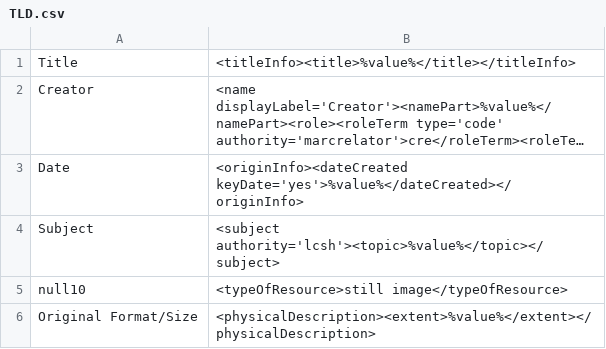
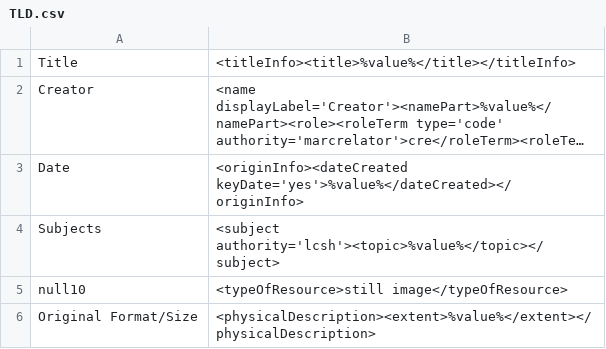
Before and after one commit to lsulibraries/cDM_to_mods, a CSV file: mappings_files/TLD.csv, drawn as a sheet; only a part is shown; long unchanged cells end in …; the diff names each change by its address in the sheet, - before the commit and + after, or states it on an @@ line.

Commit message:
correct field name 'subject' to 'subjects'

```diff
--- a/mappings_files/TLD.csv
+++ b/mappings_files/TLD.csv
-A4: Subject
+A4: Subjects
```
